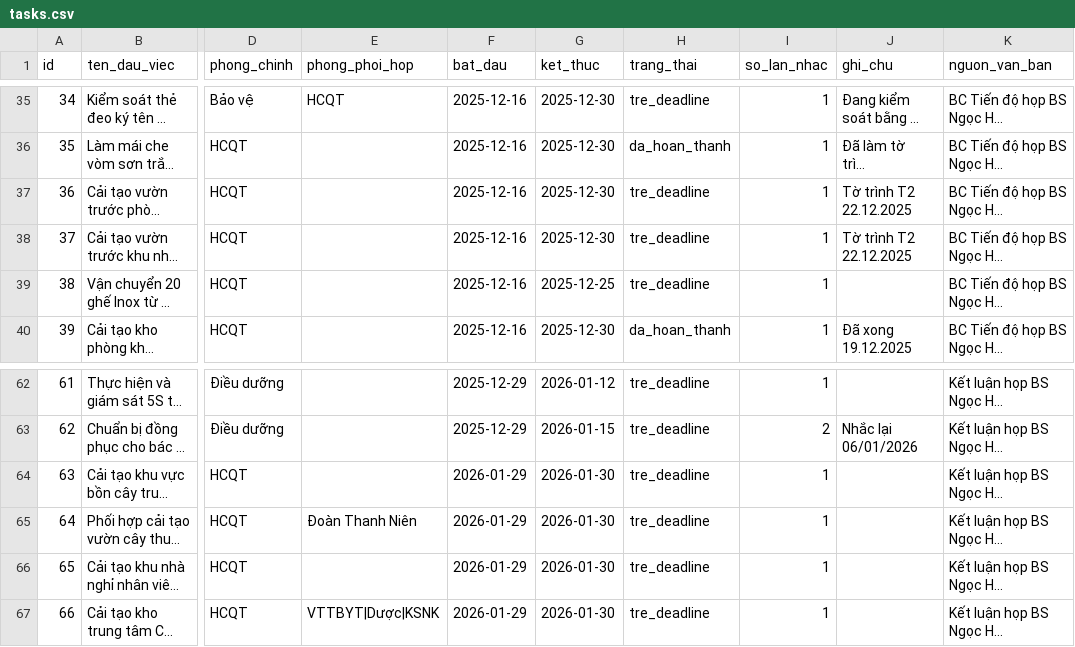
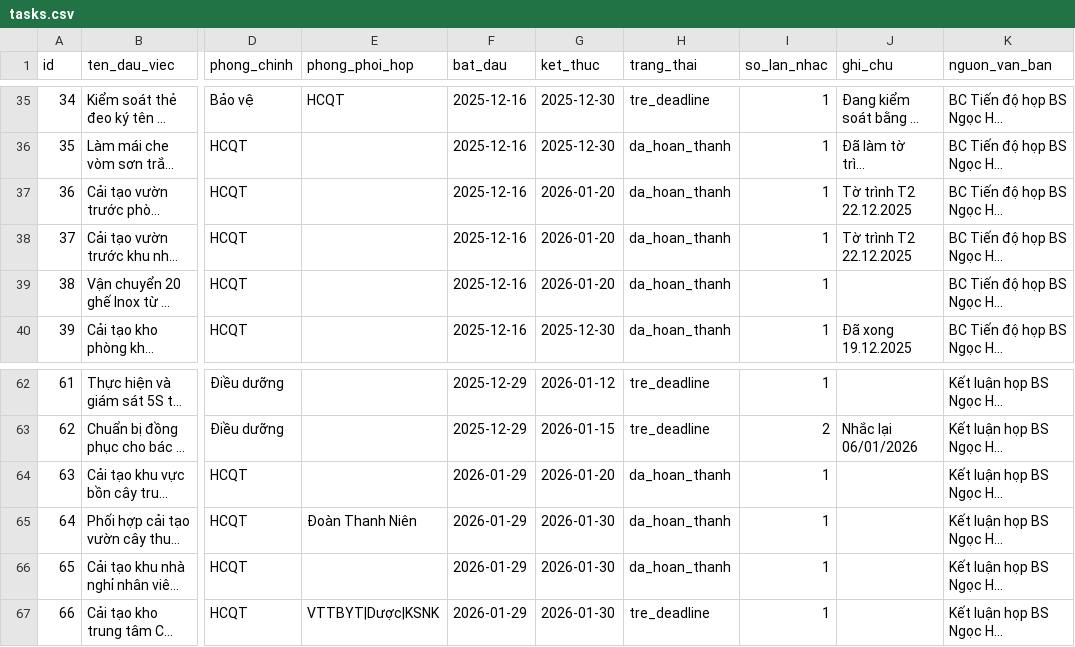
Before and after one commit to dragonhuynh/bvtd-progress, a CSV file: data/tasks.csv, drawn as a sheet; only a part is shown, gaps mark what is left out; long unchanged cells end in …; the diff names each change by its address in the sheet, - before the commit and + after, or states it on an @@ line.

```diff
--- a/data/tasks.csv
+++ b/data/tasks.csv
-G37:G38 (ket_thuc): 2025-12-30
+G37:G38 (ket_thuc): 2026-01-20
-H37:H39 (trang_thai): tre_deadline
+H37:H39 (trang_thai): da_hoan_thanh
-G39 (ket_thuc): 2025-12-25
+G39 (ket_thuc): 2026-01-20
-G64 (ket_thuc): 2026-01-30
+G64 (ket_thuc): 2026-01-20
-H64:H66 (trang_thai): tre_deadline
+H64:H66 (trang_thai): da_hoan_thanh
```
Also changed, not shown: data/update_log.csv, 2 other files.
